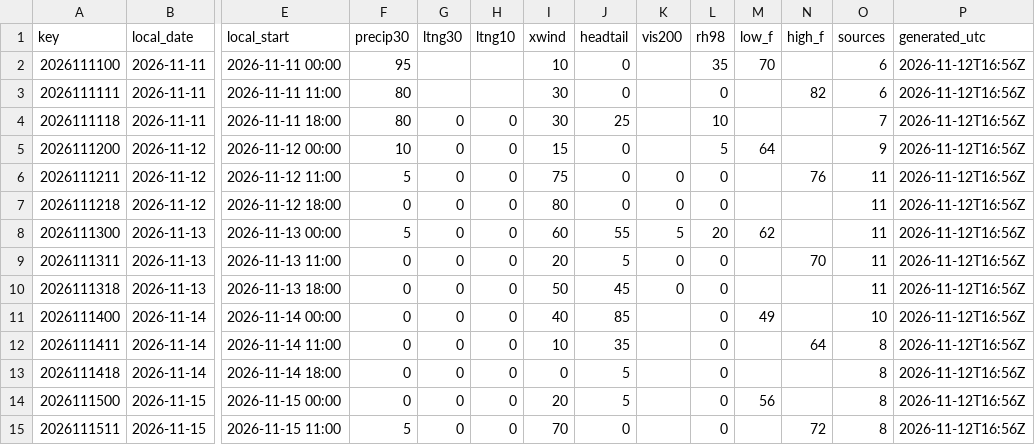
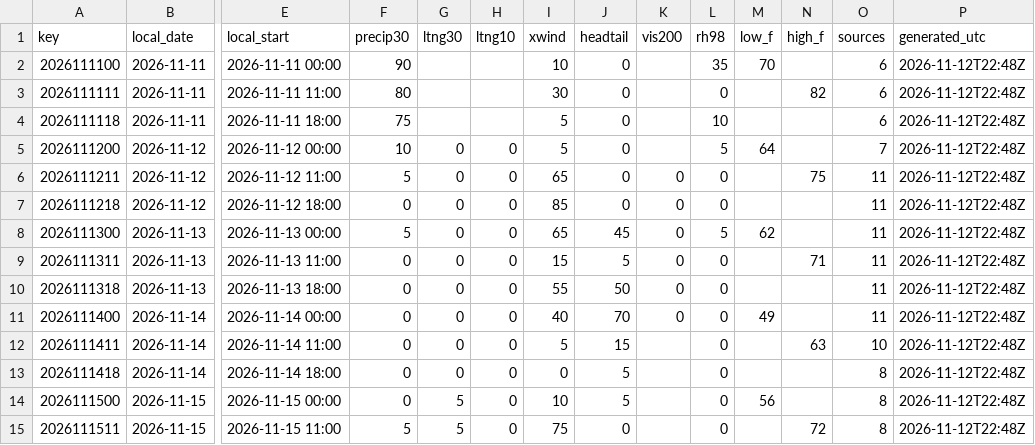
Before and after one commit to cyclonecizek/SLFWeather, a CSV file: docs/data/constraints.csv, drawn as a sheet; only a part is shown, gaps mark what is left out; the diff covers the shown part only; the diff names each change by its address in the sheet, - before the commit and + after, or states it on an @@ line.

```diff
--- a/docs/data/constraints.csv
+++ b/docs/data/constraints.csv
-F2 (precip30): 95
+F2 (precip30): 90
-P2:P15 (generated_utc): 2026-11-12T16:56Z
+P2:P15 (generated_utc): 2026-11-12T22:48Z
-F4 (precip30): 80
+F4 (precip30): 75
-G4 (ltng30): 0
+G4 (ltng30): (empty)
-H4 (ltng10): 0
+H4 (ltng10): (empty)
-I4 (xwind): 30
+I4 (xwind): 5
-J4 (headtail): 25
+J4 (headtail): 0
-O4 (sources): 7
+O4 (sources): 6
-I5 (xwind): 15
+I5 (xwind): 5
-O5 (sources): 9
+O5 (sources): 7
-I6 (xwind): 75
+I6 (xwind): 65
-N6 (high_f): 76
+N6 (high_f): 75
-I7 (xwind): 80
+I7 (xwind): 85
-I8 (xwind): 60
+I8 (xwind): 65
-J8 (headtail): 55
+J8 (headtail): 45
-K8 (vis200): 5
+K8 (vis200): 0
-L8 (rh98): 20
+L8 (rh98): 5
-I9 (xwind): 20
+I9 (xwind): 15
-N9 (high_f): 70
+N9 (high_f): 71
-I10 (xwind): 50
+I10 (xwind): 55
-J10 (headtail): 45
+J10 (headtail): 50
-J11 (headtail): 85
+J11 (headtail): 70
-K11 (vis200): (empty)
+K11 (vis200): 0
-O11 (sources): 10
+O11 (sources): 11
-I12 (xwind): 10
+I12 (xwind): 5
-J12 (headtail): 35
+J12 (headtail): 15
-N12 (high_f): 64
+N12 (high_f): 63
-O12 (sources): 8
+O12 (sources): 10
-G14:G15 (ltng30): 0
+G14:G15 (ltng30): 5
-I14 (xwind): 20
+I14 (xwind): 10
-I15 (xwind): 70
+I15 (xwind): 75
```
Also changed, not shown: 45 edited cells elsewhere in this file, docs/data/GFS_upper_air_KTTS.csv, docs/data/KTTS_ENS_wind.csv, 13 other files.
